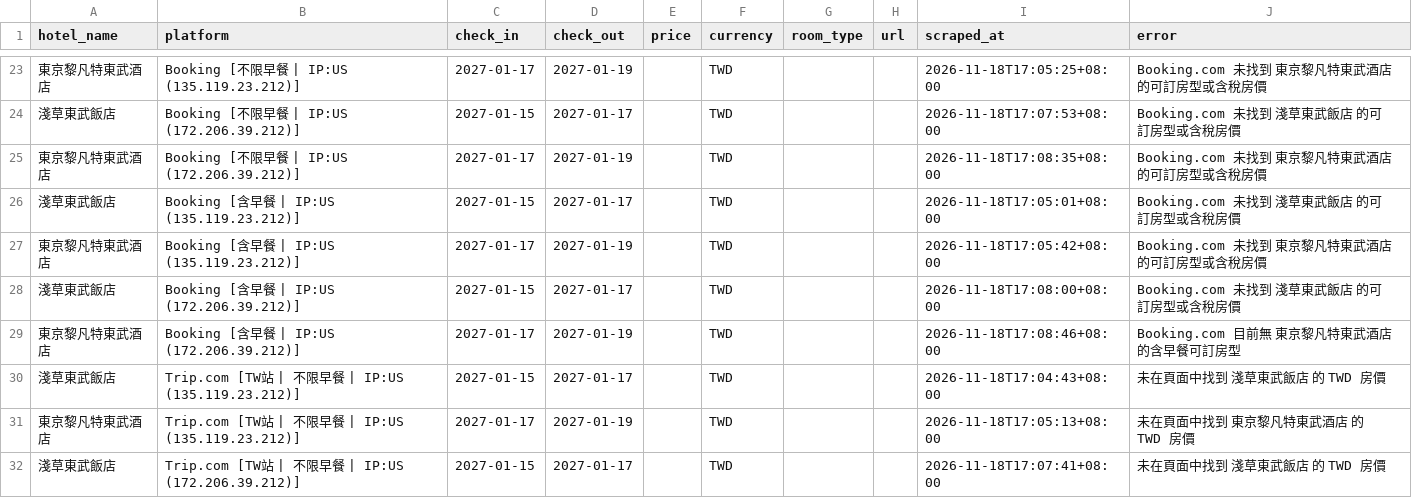
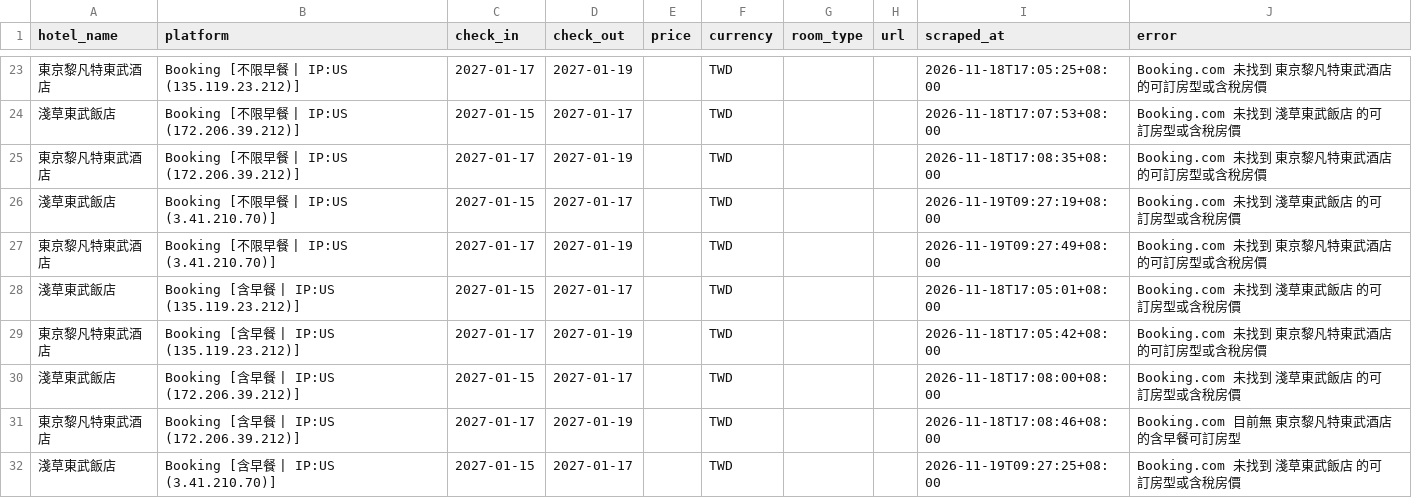
Before and after one commit to andycdmo-sys/hotel-price-comparator, a CSV file: output/history_Kevin.csv, drawn as a sheet; only a part is shown, gaps mark what is left out; the shorter side is filled out with more unchanged rows; the diff covers the shown part only.

```diff
--- a/output/history_Kevin.csv
+++ b/output/history_Kevin.csv
@@ -25,2 +25,4 @@
 東京黎凡特東武酒店,Booking [不限早餐 | IP:US (172.206.39.212)],2027-01-17,2027-01-19,,TWD,,,2026-11-18T17:08:35+08:00,Booking.com 未找到 東京黎凡特東武酒店 的可訂房型或含稅房價
+淺草東武飯店,Booking [不限早餐 | IP:US (3.41.210.70)],2027-01-15,2027-01-17,,TWD,,,2026-11-19T09:27:19+08:00,Booking.com 未找到 淺草東武飯店 的可訂房型或含稅房價
+東京黎凡特東武酒店,Booking [不限早餐 | IP:US (3.41.210.70)],2027-01-17,2027-01-19,,TWD,,,2026-11-19T09:27:49+08:00,Booking.com 未找到 東京黎凡特東武酒店 的可訂房型或含稅房價
 淺草東武飯店,Booking [含早餐 | IP:US (135.119.23.212)],2027-01-15,2027-01-17,,TWD,,,2026-11-18T17:05:01+08:00,Booking.com 未找到 淺草東武飯店 的可訂房型或含稅房價
@@ -29 +31,2 @@
 東京黎凡特東武酒店,Booking [含早餐 | IP:US (172.206.39.212)],2027-01-17,2027-01-19,,TWD,,,2026-11-18T17:08:46+08:00,Booking.com 目前無 東京黎凡特東武酒店 的含早餐可訂房型
+淺草東武飯店,Booking [含早餐 | IP:US (3.41.210.70)],2027-01-15,2027-01-17,,TWD,,,2026-11-19T09:27:25+08:00,Booking.com 未找到 淺草東武飯店 的可訂房型或含稅房價
```
Also changed, not shown: 5 added rows elsewhere in this file, 2 other files.
